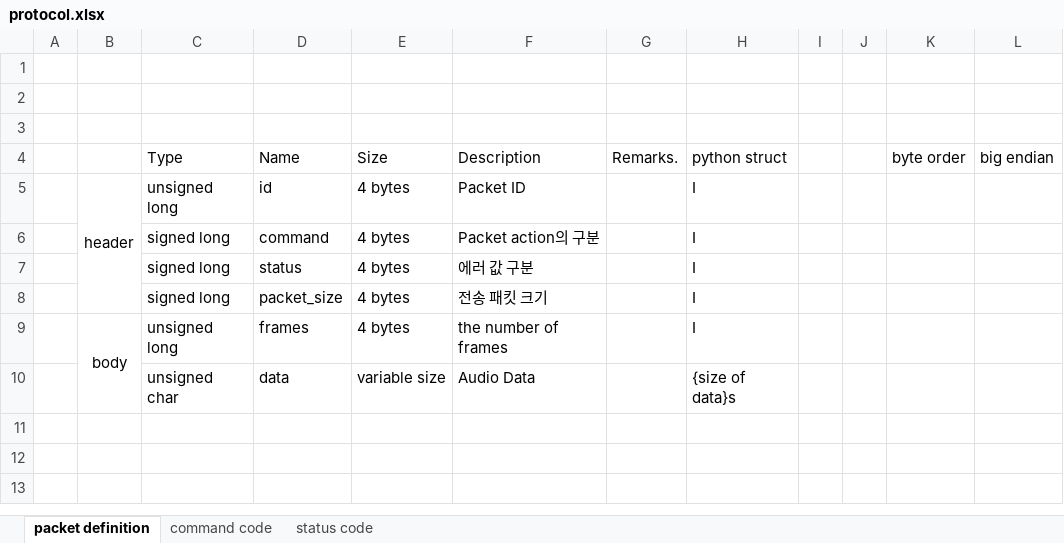
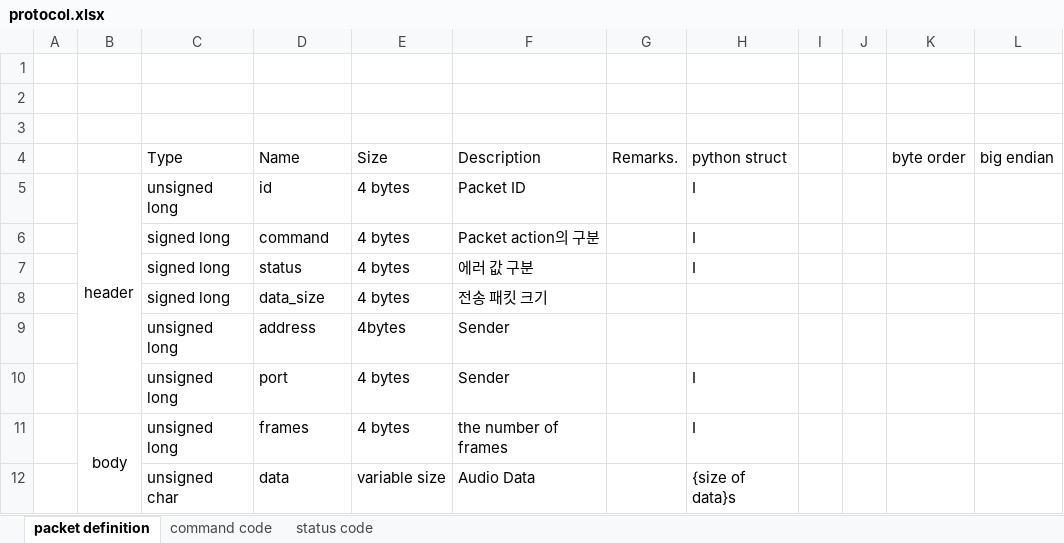
Before and after one commit to jangsoopark/audio-player-py, an Excel workbook: doc/protocol.xlsx, sheet packet definition, drawn as a sheet; values as stored, in another font and other column widths than the file's, no borders; the diff names each change by its address in the sheet, - before the commit and + after, or states it on an @@ line.

```diff
--- a/doc/protocol.xlsx (sheet packet definition)
+++ b/doc/protocol.xlsx (sheet packet definition)
-D8: packet_size
+D8: data_size
-H8: I
+H8: (empty)
+row 9:  |  | unsigned long | address | 4bytes | Sender
+row 10:  |  | unsigned long | port | 4 bytes | Sender |  | I
```
Also changed, not shown: 7 other files.
